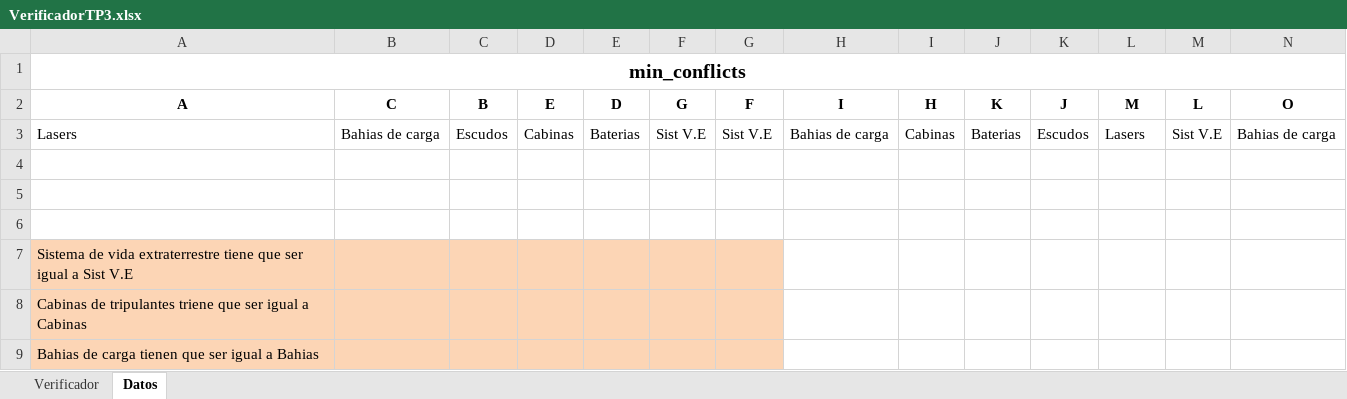
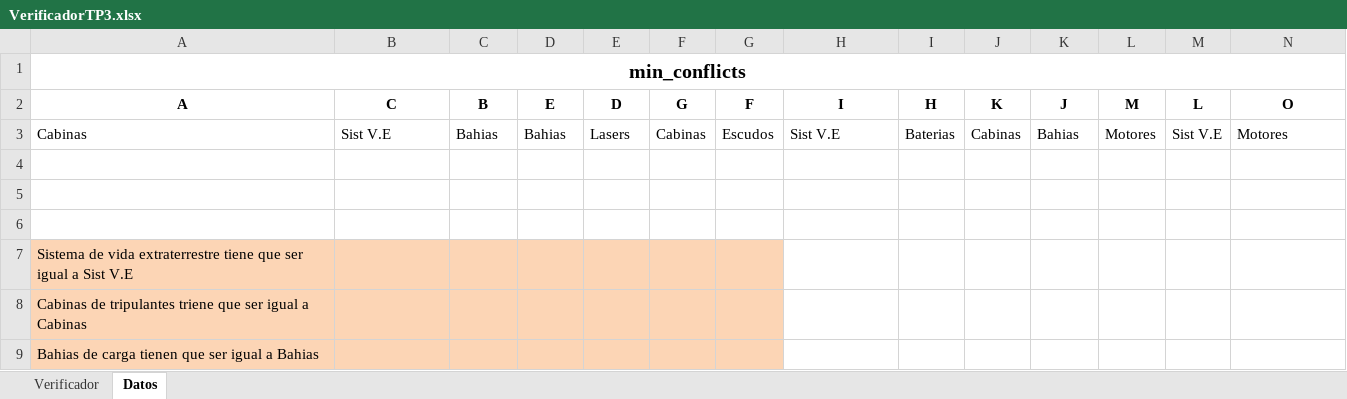
Before and after one commit to MaxiTalenti/Artificial-intelligence, an Excel workbook: VerificadorTP3.xlsx, sheet Datos, drawn as a sheet; only a part is shown; values as stored, in another font and other column widths than the file's, no borders; removed rows and columns are numbered as before the commit, all else as after; rows hold the shown columns only; the diff names each change by its address in the sheet, - before the commit and + after, or states it on an @@ line.

```diff
--- a/VerificadorTP3.xlsx (sheet Datos)
+++ b/VerificadorTP3.xlsx (sheet Datos)
-row 3: Lasers | Bahias de carga | Escudos | Cabinas | Baterias | Sist V.E | Sist V.E | Bahias de carga | Cabinas | Baterias | Escudos | Lasers | Sist V.E | Bahias de carga
+row 3: Cabinas | Sist V.E | Bahias | Bahias | Lasers | Cabinas | Escudos | Sist V.E | Baterias | Cabinas | Bahias | Motores | Sist V.E | Motores
```
Also changed, not shown: sheet Verificador.
